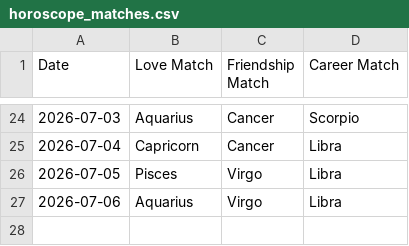
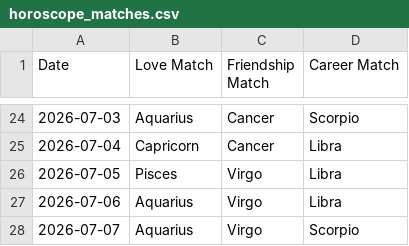
Before and after one commit to alifiaganjaraharja/daily-horoscope-scraper, a CSV file: horoscope_matches.csv, drawn as a sheet; only a part is shown, gaps mark what is left out.

```diff
--- a/horoscope_matches.csv
+++ b/horoscope_matches.csv
@@ -27 +27,2 @@ Date,Love Match,Friendship Match,Career Match
 2026-07-06,Aquarius,Virgo,Libra
+2026-07-07,Aquarius,Virgo,Scorpio
```
